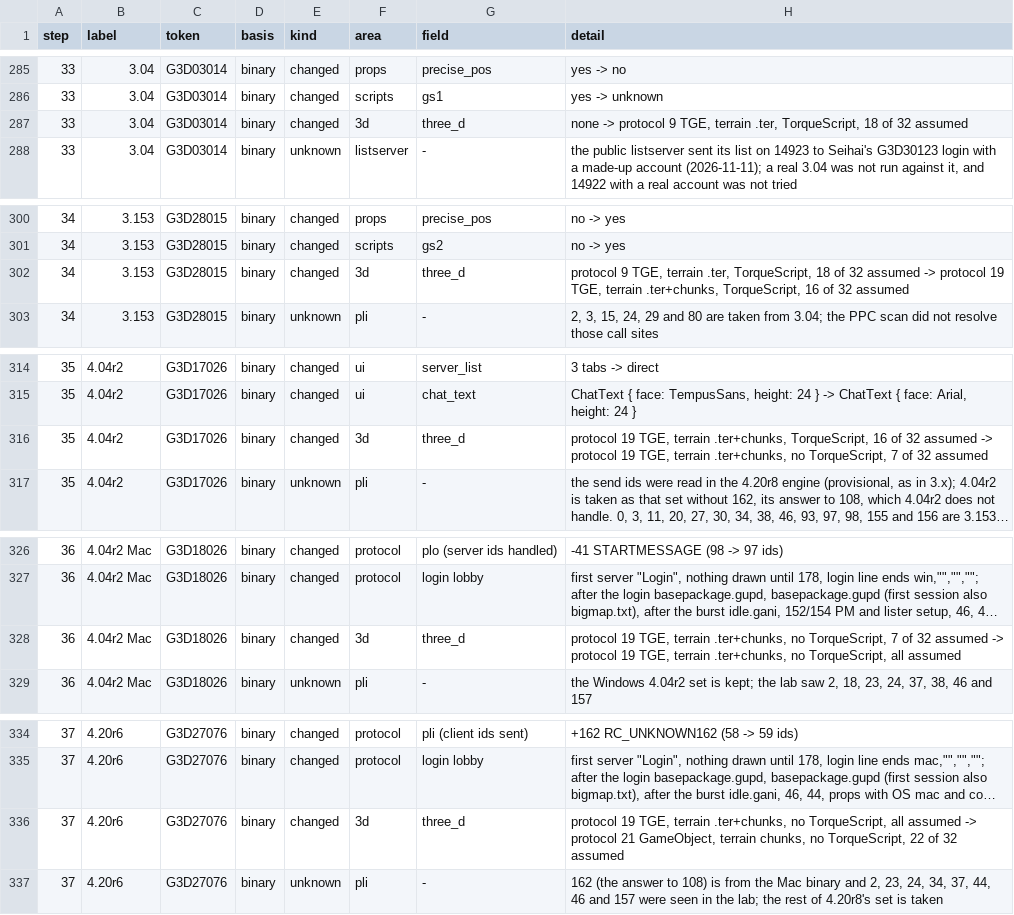
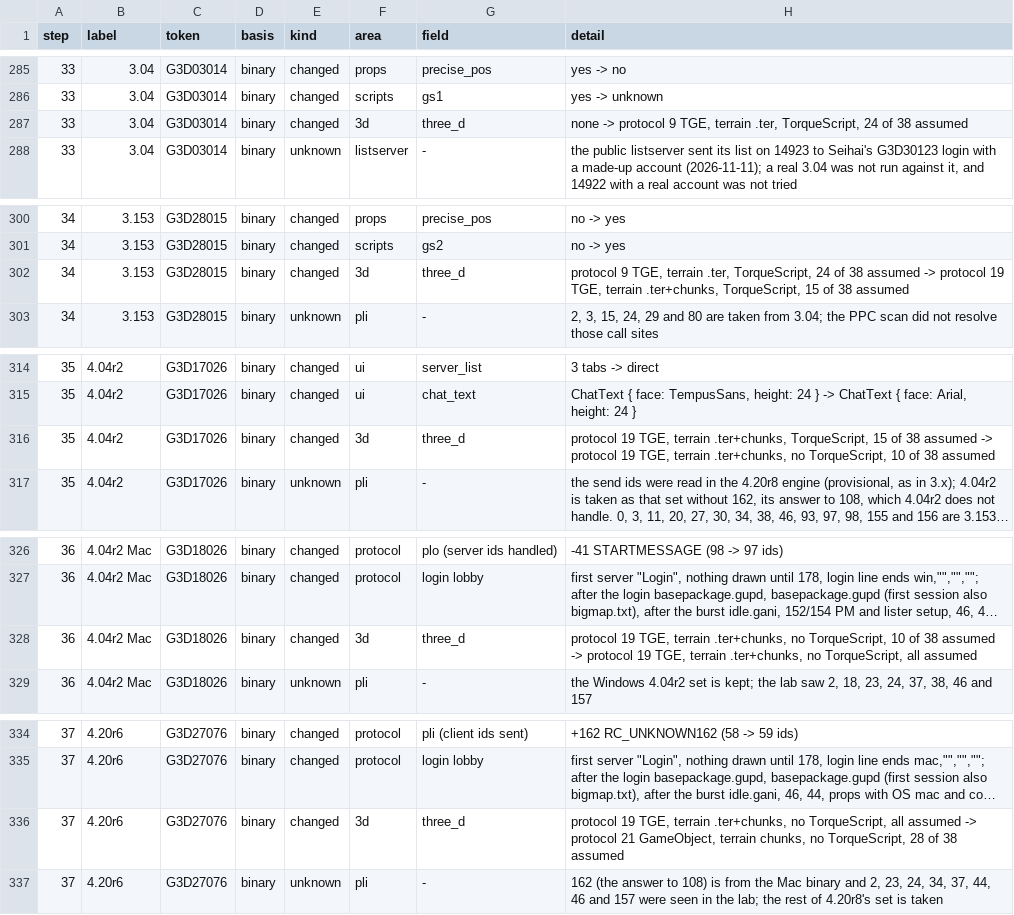
Before and after one commit to squirelworks/seihai-core, a TSV file: documentation/version-chain.tsv, drawn as a sheet; only a part is shown, gaps mark what is left out; long unchanged cells end in …; the diff covers the shown part only; the diff names each change by its address in the sheet, - before the commit and + after, or states it on an @@ line.

```diff
--- a/documentation/version-chain.tsv
+++ b/documentation/version-chain.tsv
-H287 (detail): ….ter, TorqueScript, 18 of 32 assumed
+H287 (detail): ….ter, TorqueScript, 24 of 38 assumed
-H302 (detail): ….ter, TorqueScript, 18 of 32 assumed -> protocol 19 TGE, terrain .ter+chunks, TorqueScript, 16 of 32 assumed
+H302 (detail): ….ter, TorqueScript, 24 of 38 assumed -> protocol 19 TGE, terrain .ter+chunks, TorqueScript, 15 of 38 assumed
-H316 (detail): ….ter+chunks, TorqueScript, 16 of 32 assumed -> protocol 19 TGE, terrain .ter+chunks, no TorqueScript, 7 of 32 assumed
+H316 (detail): ….ter+chunks, TorqueScript, 15 of 38 assumed -> protocol 19 TGE, terrain .ter+chunks, no TorqueScript, 10 of 38 assumed
-H328 (detail): …no TorqueScript, 7 of 32 assumed ->…
+H328 (detail): …no TorqueScript, 10 of 38 assumed ->…
-H336 (detail): …no TorqueScript, 22 of 32 assumed
+H336 (detail): …no TorqueScript, 28 of 38 assumed
```
Also changed, not shown: 4 edited cells elsewhere in this file, crates/seihai-core/src/protocol/three_d_toml.tsv, 3 other files.
